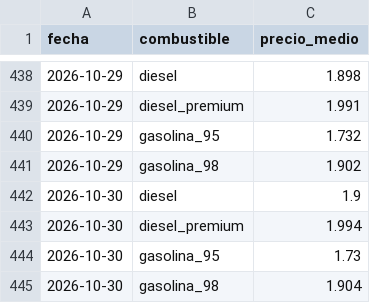
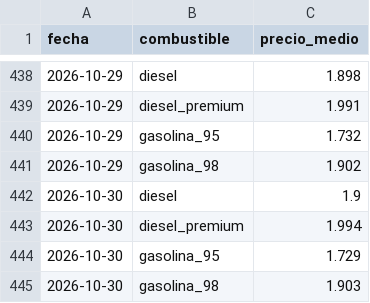
Before and after one commit to EfernandezHam/energia-en-ruta, a CSV file: site/data/c_historico_espana.csv, drawn as a sheet; only a part is shown, gaps mark what is left out.

```diff
--- a/site/data/c_historico_espana.csv
+++ b/site/data/c_historico_espana.csv
@@ -443,3 +443,3 @@ fecha,combustible,precio_medio
 2026-10-30,diesel_premium,1.994
-2026-10-30,gasolina_95,1.73
-2026-10-30,gasolina_98,1.904
+2026-10-30,gasolina_95,1.729
+2026-10-30,gasolina_98,1.903
```
Also changed, not shown: 5 other files.
